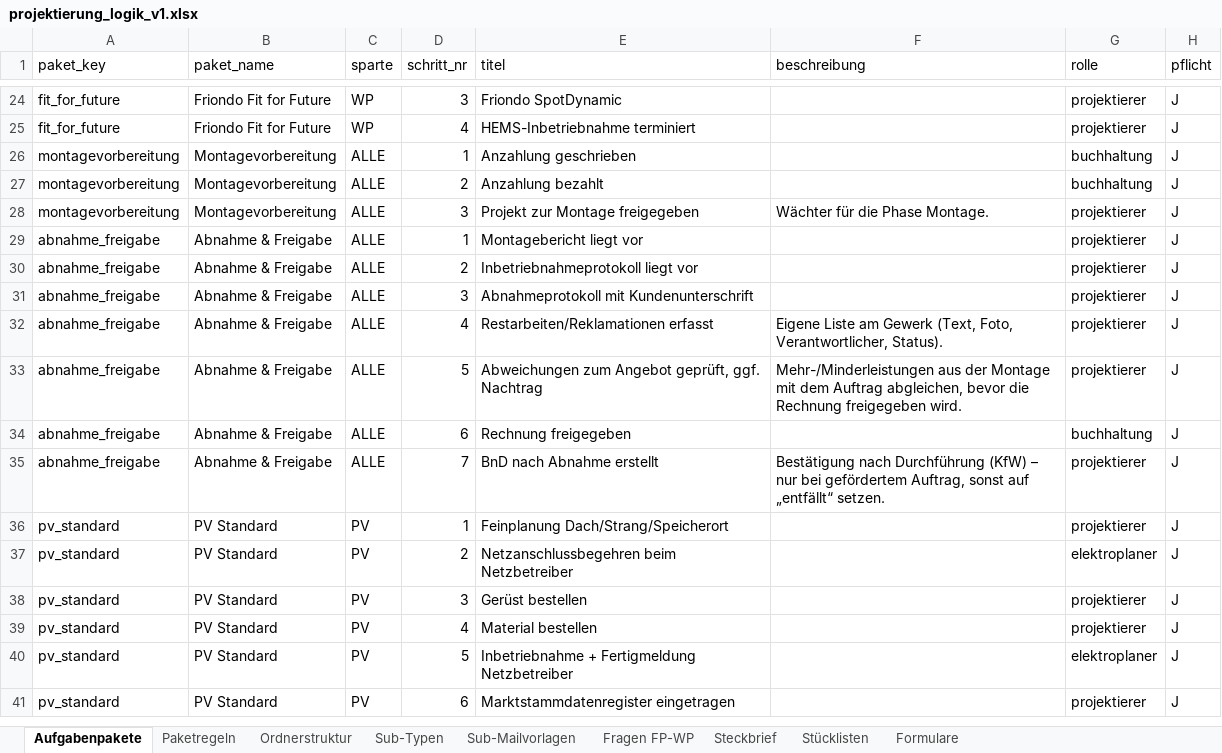
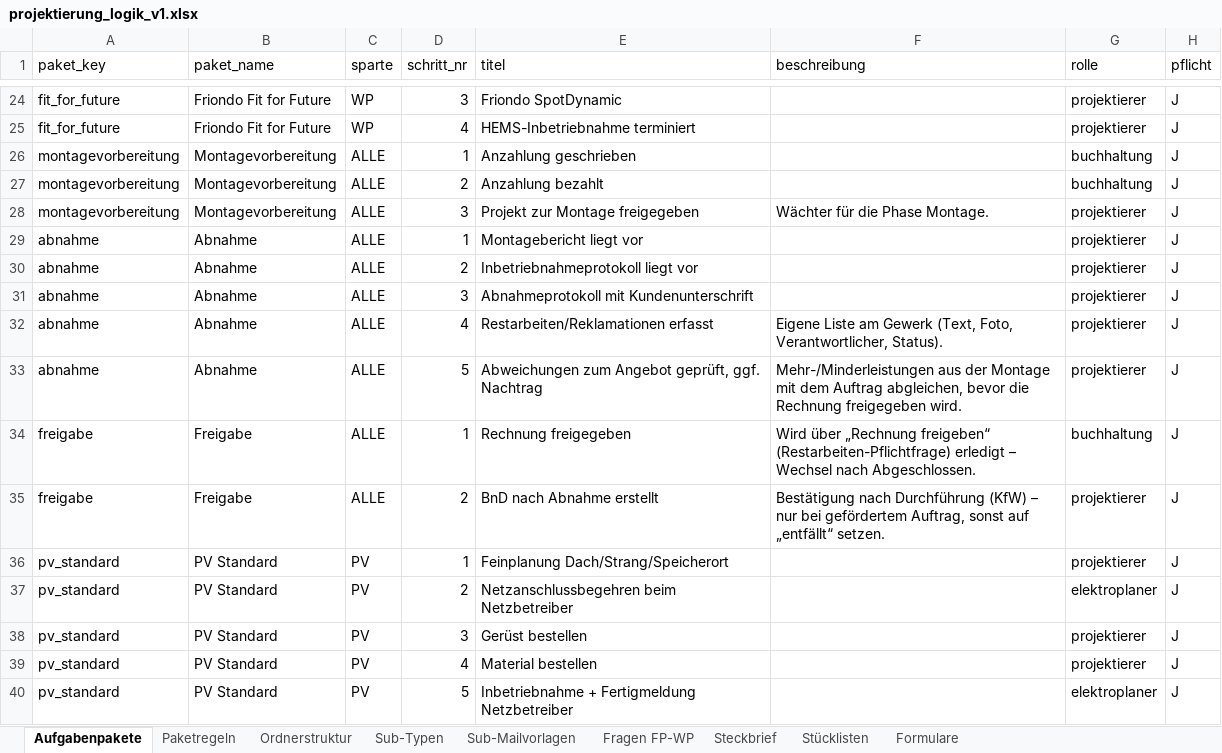
Before and after one commit to AndyS39/friondo-angebotstool, an Excel workbook: projektierung_logik_v1.xlsx, sheet Aufgabenpakete, drawn as a sheet; only a part is shown, gaps mark what is left out; the shorter side is filled out with more unchanged rows; values as stored, in another font and other column widths than the file's, no borders; the diff names each change by its address in the sheet, - before the commit and + after, or states it on an @@ line.

```diff
--- a/projektierung_logik_v1.xlsx (sheet Aufgabenpakete)
+++ b/projektierung_logik_v1.xlsx (sheet Aufgabenpakete)
-A29:A33 (paket_key): abnahme_freigabe
+A29:A33 (paket_key): abnahme
-B29:B33 (paket_name): Abnahme & Freigabe
+B29:B33 (paket_name): Abnahme
-A34:A35 (paket_key): abnahme_freigabe
+A34:A35 (paket_key): freigabe
-B34:B35 (paket_name): Abnahme & Freigabe
+B34:B35 (paket_name): Freigabe
-D34 (schritt_nr): 6
+D34 (schritt_nr): 1
-F34 (beschreibung): (empty)
+F34 (beschreibung): Wird über „Rechnung freigeben“ (Restarbeiten-Pflichtfrage) erledigt – Wechsel nach Abgeschlossen.
-D35 (schritt_nr): 7
+D35 (schritt_nr): 2
```
Also changed, not shown: sheet Paketregeln, 28 other files.
